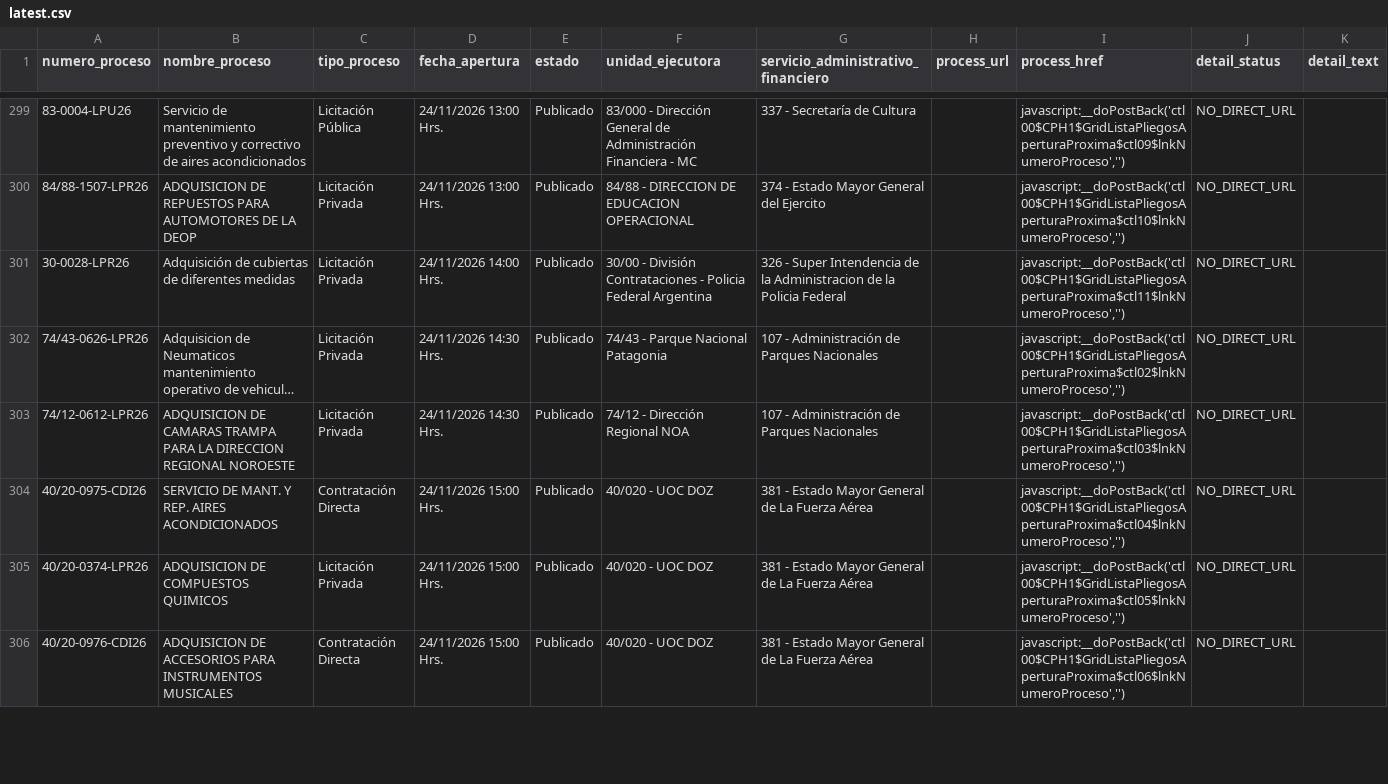
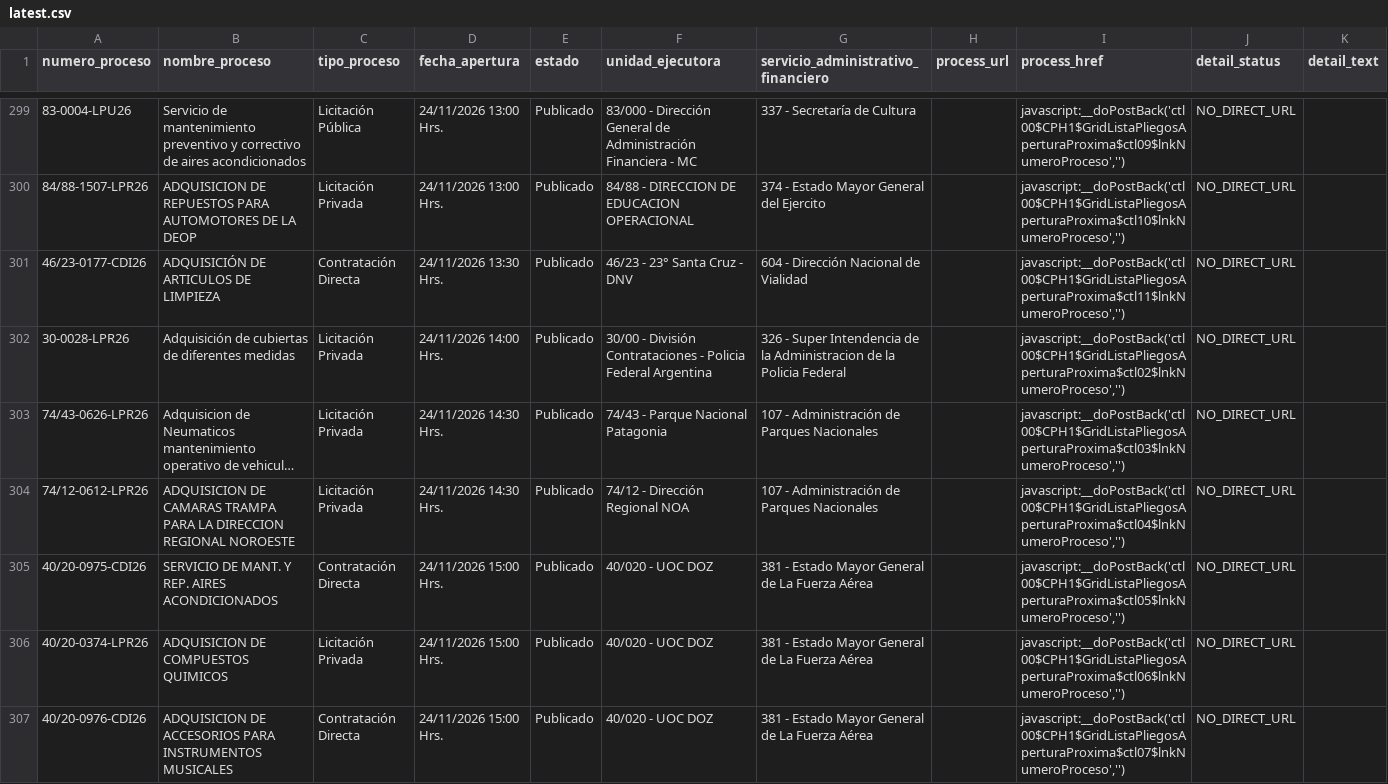
Before and after one commit to AluenParadigma/comprar-ar-data-public, a CSV file: latest.csv, drawn as a sheet; only a part is shown, gaps mark what is left out; long unchanged cells end in …; addresses are those after the commit; the diff covers the shown part only; the diff names each change by its address in the sheet, - before the commit and + after, or states it on an @@ line.

```diff
--- a/latest.csv
+++ b/latest.csv
+row 301: 46/23-0177-CDI26 | ADQUISICIÓN DE ARTICULOS DE LIMPIEZA | Contratación Directa | 24/11/2026 13:30 Hrs. | Publicado | 46/23 - 23° Santa Cruz - DNV | 604 - Dirección Nacional de Vialidad |  | javascript:__doPostBack('ctl00$CPH1$GridListaPliegosAperturaProxima$ctl11$lnkNumeroProceso','') | NO_DIRECT_URL
-I302 (process_href): javascript:__doPostBack('ctl00$CPH1$GridListaPliegosAperturaProxima$ctl11$lnkNumeroProceso','')
+I302 (process_href): javascript:__doPostBack('ctl00$CPH1$GridListaPliegosAperturaProxima$ctl02$lnkNumeroProceso','')
-I303 (process_href): javascript:__doPostBack('ctl00$CPH1$GridListaPliegosAperturaProxima$ctl02$lnkNumeroProceso','')
+I303 (process_href): javascript:__doPostBack('ctl00$CPH1$GridListaPliegosAperturaProxima$ctl03$lnkNumeroProceso','')
-I304 (process_href): javascript:__doPostBack('ctl00$CPH1$GridListaPliegosAperturaProxima$ctl03$lnkNumeroProceso','')
+I304 (process_href): javascript:__doPostBack('ctl00$CPH1$GridListaPliegosAperturaProxima$ctl04$lnkNumeroProceso','')
-I305 (process_href): javascript:__doPostBack('ctl00$CPH1$GridListaPliegosAperturaProxima$ctl04$lnkNumeroProceso','')
+I305 (process_href): javascript:__doPostBack('ctl00$CPH1$GridListaPliegosAperturaProxima$ctl05$lnkNumeroProceso','')
-I306 (process_href): javascript:__doPostBack('ctl00$CPH1$GridListaPliegosAperturaProxima$ctl05$lnkNumeroProceso','')
+I306 (process_href): javascript:__doPostBack('ctl00$CPH1$GridListaPliegosAperturaProxima$ctl06$lnkNumeroProceso','')
-I307 (process_href): javascript:__doPostBack('ctl00$CPH1$GridListaPliegosAperturaProxima$ctl06$lnkNumeroProceso','')
+I307 (process_href): javascript:__doPostBack('ctl00$CPH1$GridListaPliegosAperturaProxima$ctl07$lnkNumeroProceso','')
```
Also changed, not shown: 166 edited cells elsewhere in this file, 2 other files.
